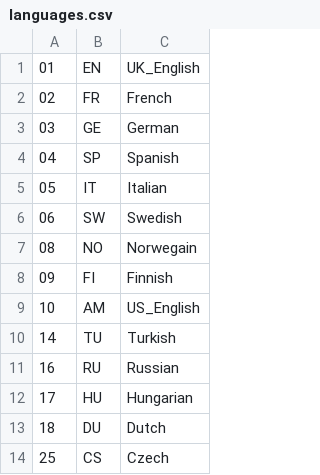
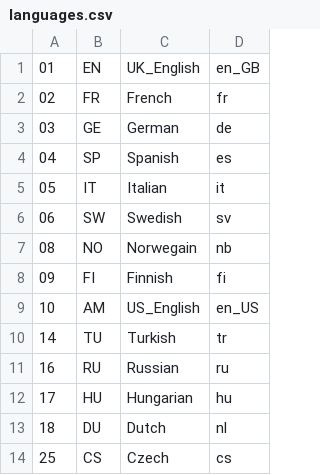
Before and after one commit to mobbler/mobbler, a CSV file: group/languages.csv, drawn as a sheet; only a part is shown; the diff names each change by its address in the sheet, - before the commit and + after, or states it on an @@ line.

Commit message:
* Added ISO codes to languages.csv for use with Launchpad  * Fixed issue 342: Check for updates for beta testers  * Merged issue 297: Draw progress bar dark grey when scrobbling is off
git-svn-id: https://mobbler.googlecode.com/svn/trunk@526 3adbc9d6-a949-0410-9cc0-931bda5f43ff

```diff
--- a/group/languages.csv
+++ b/group/languages.csv
+column D, rows 1-14: en_GB | fr | de | es | it | sv | nb | fi | en_US | tr | ru | hu | nl | cs
```
Also changed, not shown: 6 other files.
